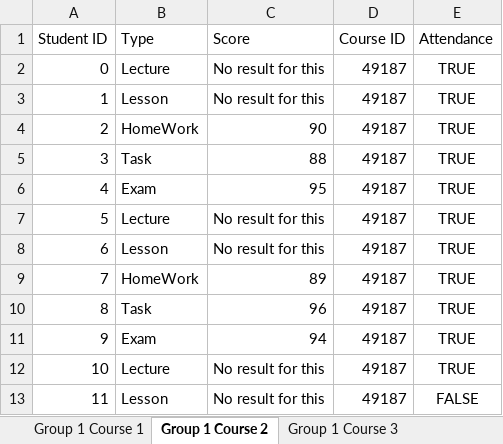
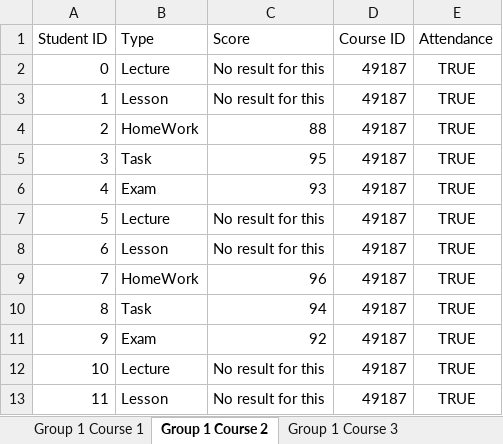
Before and after one commit to AndreyVAAVA/NTI_CODE, an Excel workbook: Stats.xlsx, sheet Group 1 Course 2, drawn as a sheet; values as stored, in another font and other column widths than the file's, no borders; the diff names each change by its address in the sheet, - before the commit and + after, or states it on an @@ line.

```diff
--- a/Stats.xlsx (sheet Group 1 Course 2)
+++ b/Stats.xlsx (sheet Group 1 Course 2)
-C4 (Score): 90
+C4 (Score): 88
-C5 (Score): 88
+C5 (Score): 95
-C6 (Score): 95
+C6 (Score): 93
-C9 (Score): 89
+C9 (Score): 96
-C10 (Score): 96
+C10 (Score): 94
-C11 (Score): 94
+C11 (Score): 92
-E13 (Attendance): FALSE
+E13 (Attendance): TRUE
```
Also changed, not shown: sheet Group 4 Course 3, sheet Group 4 Course 2, sheet Group 3 Course 2, sheet Group 3 Course 3, sheet Group 2 Course 2, sheet Group 2 Course 3, 5 more sheets, 5 other files.
